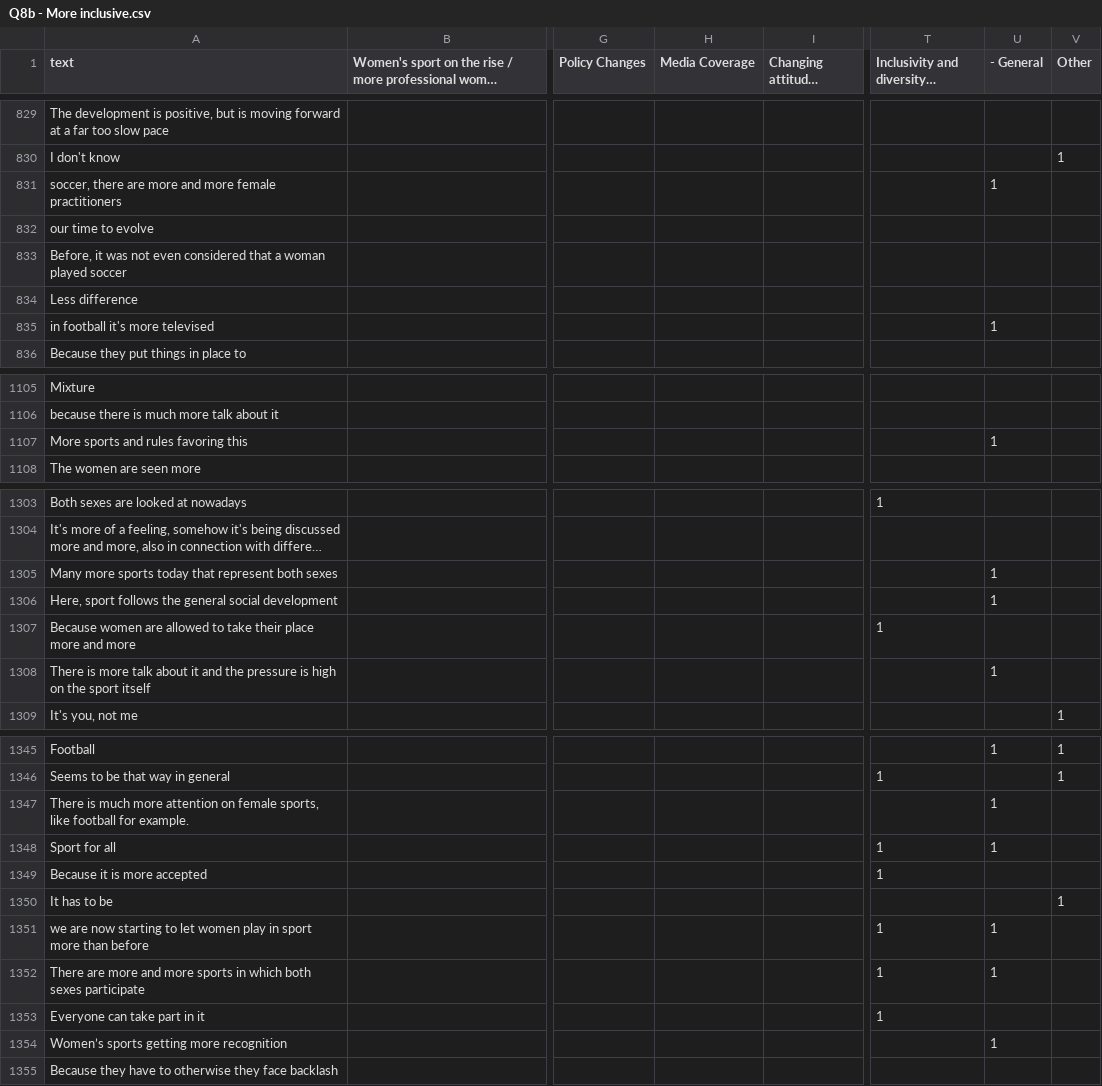
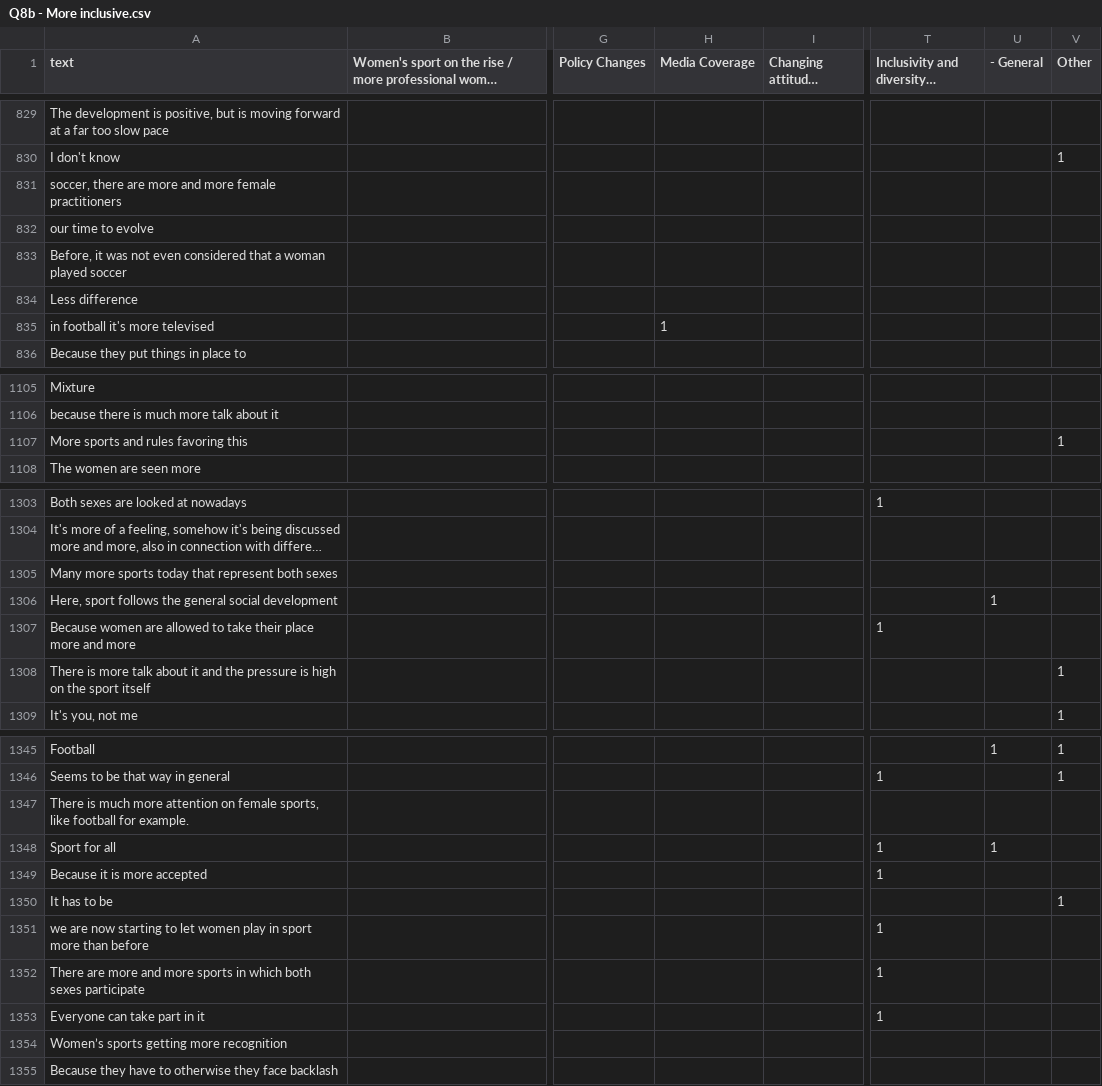
Before and after one commit to VT10A/WWverbs, a CSV file: Q8b - More inclusive.csv, drawn as a sheet; only a part is shown, gaps mark what is left out; long unchanged cells end in …; the diff covers the shown part only; the diff names each change by its address in the sheet, - before the commit and + after, or states it on an @@ line.

Commit message:
Add files via upload

```diff
--- a/Q8b - More inclusive.csv
+++ b/Q8b - More inclusive.csv
-U831 (- General): 1
+U831 (- General): (empty)
-H835 (Media Coverage): (empty)
+H835 (Media Coverage): 1
-U835 (- General): 1
+U835 (- General): (empty)
-U1107 (- General): 1
+U1107 (- General): (empty)
-V1107 (Other): (empty)
+V1107 (Other): 1
-U1305 (- General): 1
+U1305 (- General): (empty)
-U1308 (- General): 1
+U1308 (- General): (empty)
-V1308 (Other): (empty)
+V1308 (Other): 1
-U1347 (- General): 1
+U1347 (- General): (empty)
-U1351:U1352 (- General): 1
+U1351:U1352 (- General): (empty)
-U1354 (- General): 1
+U1354 (- General): (empty)
```
Also changed, not shown: 38 edited cells elsewhere in this file.
